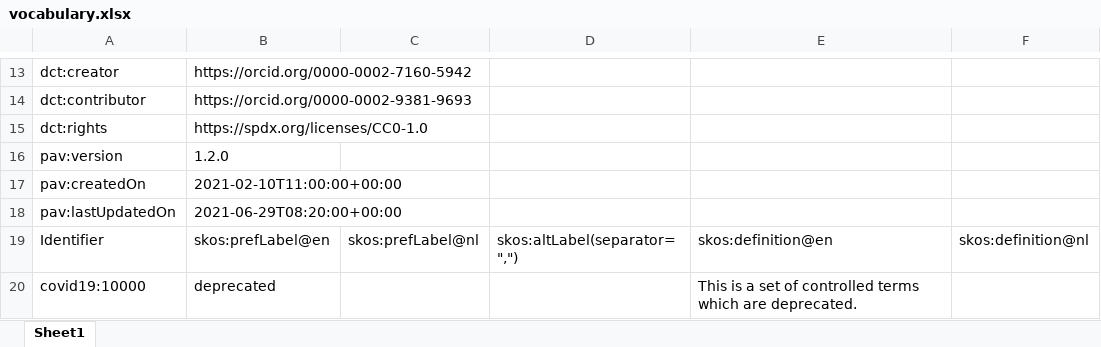
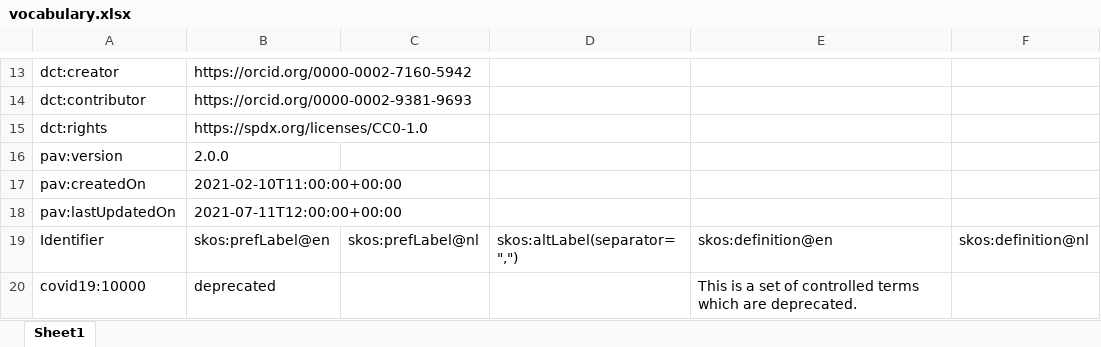
Before and after one commit to fair-data-collective/zonmw-project-content, an Excel workbook: vocabulary.xlsx, sheet Sheet1, drawn as a sheet; only a part is shown, gaps mark what is left out; values as stored, in another font and other column widths than the file's, no borders; the diff names each change by its address in the sheet, - before the commit and + after, or states it on an @@ line.

```diff
--- a/vocabulary.xlsx (sheet Sheet1)
+++ b/vocabulary.xlsx (sheet Sheet1)
-B16: 1.2.0
+B16: 2.0.0
-B18: 2021-06-29T08:20:00+00:00
+B18: 2021-07-11T12:00:00+00:00
```
Also changed, not shown: 4 other files.
